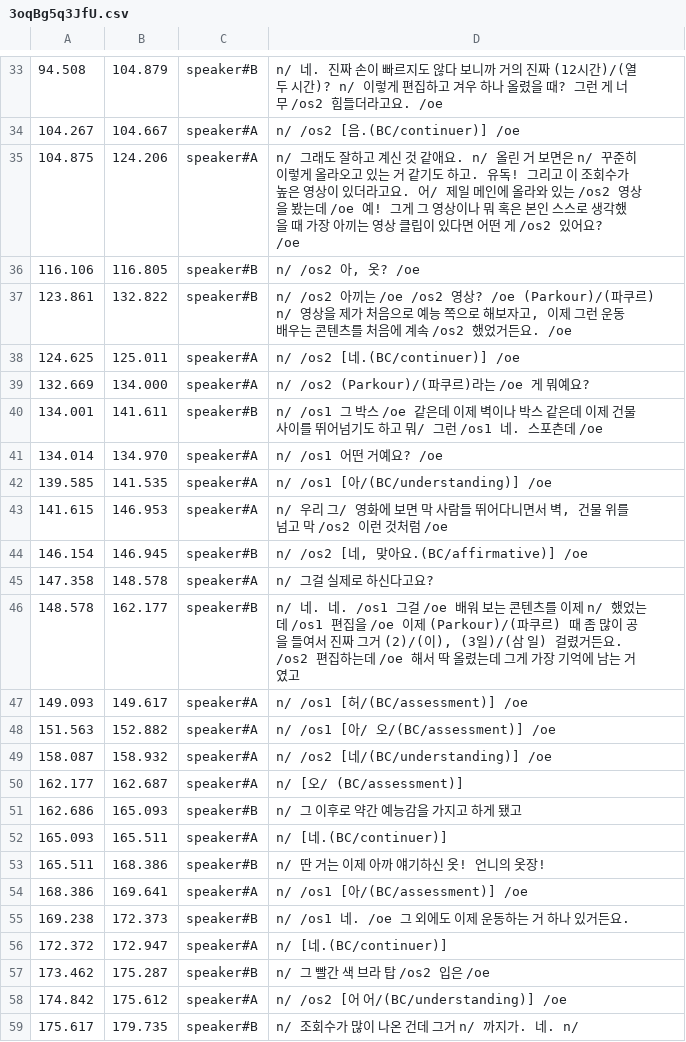
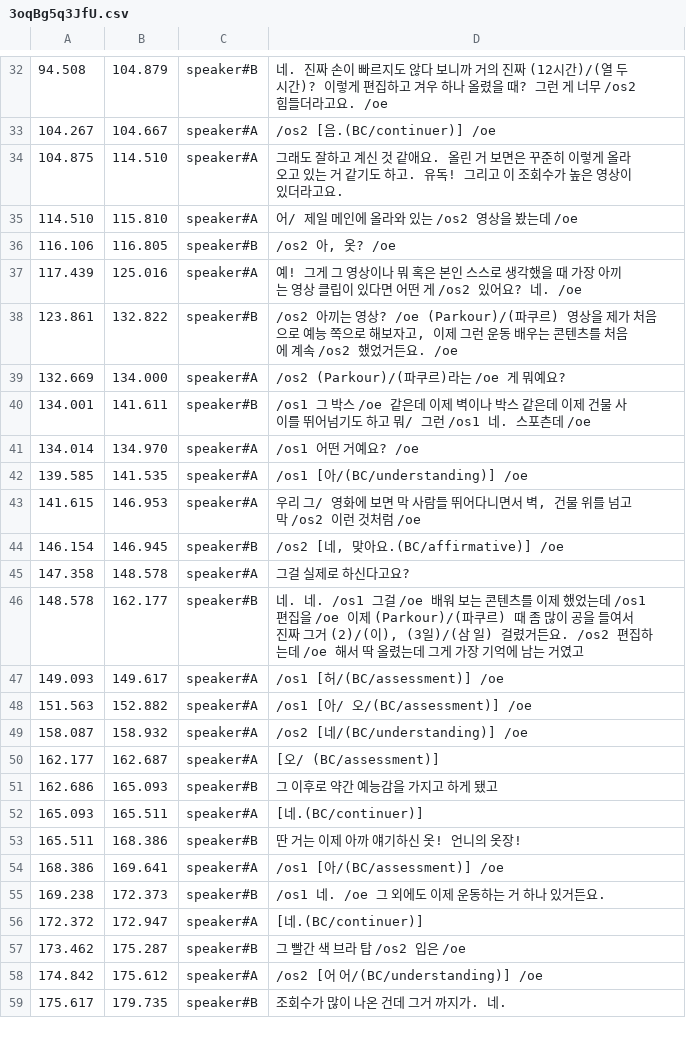
Before and after one commit to etri/etri-miai, a CSV file: databases/BACKSpeech/annotation/3oqBg5q3JfU.csv, drawn as a sheet; only a part is shown, gaps mark what is left out; the diff covers the shown part only.

```diff
--- a/databases/BACKSpeech/annotation/3oqBg5q3JfU.csv
+++ b/databases/BACKSpeech/annotation/3oqBg5q3JfU.csv
@@ -33,27 +32,28 @@
-94.508	104.879	speaker#B	n/ 네. 진짜 손이 빠르지도 않다 보니까 거의 진짜 (12시간)/(열 두 시간)? n/ 이렇게 편집하고 겨우 하나 올렸을 때? 그런 게 너무 /os2 힘들더라고요. /oe
-104.267	104.667	speaker#A	n/ /os2 [음.(BC/continuer)] /oe
-104.875	124.206	speaker#A	n/ 그래도 잘하고 계신 것 같애요. n/ 올린 거 보면은 n/ 꾸준히 이렇게 올라오고 있는 거 같기도 하고. 유독! 그리고 이 조회수가 높은 영상이 있더라고요. 어/ 제일 메인에 올라와 있는 /os2 영상을 봤는데 /oe 예! 그게 그 영상이나 뭐 혹은 본인 스스로 생각했을 때 가장 아끼는 영상 클립이 있다면 어떤 게 /os2 있어요? /oe
-116.106	116.805	speaker#B	n/ /os2 아, 옷? /oe
-123.861	132.822	speaker#B	n/ /os2 아끼는 /oe /os2 영상? /oe (Parkour)/(파쿠르) n/ 영상을 제가 처음으로 예능 쪽으로 해보자고, 이제 그런 운동 배우는 콘텐츠를 처음에 계속 /os2 했었거든요. /oe
-124.625	125.011	speaker#A	n/ /os2 [네.(BC/continuer)] /oe
-132.669	134.000	speaker#A	n/ /os2 (Parkour)/(파쿠르)라는 /oe 게 뭐예요?
-134.001	141.611	speaker#B	n/ /os1 그 박스 /oe 같은데 이제 벽이나 박스 같은데 이제 건물 사이를 뛰어넘기도 하고 뭐/ 그런 /os1 네. 스포츤데 /oe
-134.014	134.970	speaker#A	n/ /os1 어떤 거예요? /oe
-139.585	141.535	speaker#A	n/ /os1 [아/(BC/understanding)] /oe
-141.615	146.953	speaker#A	n/ 우리 그/ 영화에 보면 막 사람들 뛰어다니면서 벽, 건물 위를 넘고 막 /os2 이런 것처럼 /oe
-146.154	146.945	speaker#B	n/ /os2 [네, 맞아요.(BC/affirmative)] /oe
-147.358	148.578	speaker#A	n/ 그걸 실제로 하신다고요?
-148.578	162.177	speaker#B	n/ 네. 네. /os1 그걸 /oe 배워 보는 콘텐츠를 이제 n/ 했었는데 /os1 편집을 /oe 이제 (Parkour)/(파쿠르) 때 좀 많이 공을 들여서 진짜 그거 (2)/(이), (3일)/(삼 일) 걸렸거든요. /os2 편집하는데 /oe 해서 딱 올렸는데 그게 가장 기억에 남는 거였고
-149.093	149.617	speaker#A	n/ /os1 [허/(BC/assessment)] /oe
-151.563	152.882	speaker#A	n/ /os1 [아/ 오/(BC/assessment)] /oe
-158.087	158.932	speaker#A	n/ /os2 [네/(BC/understanding)] /oe
-162.177	162.687	speaker#A	n/ [오/ (BC/assessment)]
-162.686	165.093	speaker#B	n/ 그 이후로 약간 예능감을 가지고 하게 됐고
-165.093	165.511	speaker#A	n/ [네.(BC/continuer)]
-165.511	168.386	speaker#B	n/ 딴 거는 이제 아까 얘기하신 옷! 언니의 옷장!
-168.386	169.641	speaker#A	n/ /os1 [아/(BC/assessment)] /oe
-169.238	172.373	speaker#B	n/ /os1 네. /oe 그 외에도 이제 운동하는 거 하나 있거든요.
-172.372	172.947	speaker#A	n/ [네.(BC/continuer)]
-173.462	175.287	speaker#B	n/ 그 빨간 색 브라 탑 /os2 입은 /oe
-174.842	175.612	speaker#A	n/ /os2 [어 어/(BC/understanding)] /oe
-175.617	179.735	speaker#B	n/ 조회수가 많이 나온 건데 그거 n/ 까지가. 네. n/
+94.508	104.879	speaker#B	 네. 진짜 손이 빠르지도 않다 보니까 거의 진짜 (12시간)/(열 두 시간)?  이렇게 편집하고 겨우 하나 올렸을 때? 그런 게 너무 /os2 힘들더라고요. /oe
+104.267	104.667	speaker#A	 /os2 [음.(BC/continuer)] /oe
+104.875	114.510	speaker#A	그래도 잘하고 계신 것 같애요. 올린 거 보면은 꾸준히 이렇게 올라오고 있는 거 같기도 하고. 유독! 그리고 이 조회수가 높은 영상이 있더라고요.
+114.510	115.810	speaker#A	어/ 제일 메인에 올라와 있는 /os2 영상을 봤는데 /oe
+116.106	116.805	speaker#B	 /os2 아, 옷? /oe
+117.439	125.016	speaker#A	예! 그게 그 영상이나 뭐 혹은 본인 스스로 생각했을 때 가장 아끼는 영상 클립이 있다면 어떤 게 /os2 있어요? 네. /oe
+123.861	132.822	speaker#B	/os2 아끼는 영상? /oe (Parkour)/(파쿠르) 영상을 제가 처음으로 예능 쪽으로 해보자고, 이제 그런 운동 배우는 콘텐츠를 처음에 계속 /os2 했었거든요. /oe
+132.669	134.000	speaker#A	 /os2 (Parkour)/(파쿠르)라는 /oe 게 뭐예요?
+134.001	141.611	speaker#B	 /os1 그 박스 /oe 같은데 이제 벽이나 박스 같은데 이제 건물 사이를 뛰어넘기도 하고 뭐/ 그런 /os1 네. 스포츤데 /oe
+134.014	134.970	speaker#A	 /os1 어떤 거예요? /oe
+139.585	141.535	speaker#A	 /os1 [아/(BC/understanding)] /oe
+141.615	146.953	speaker#A	 우리 그/ 영화에 보면 막 사람들 뛰어다니면서 벽, 건물 위를 넘고 막 /os2 이런 것처럼 /oe
+146.154	146.945	speaker#B	 /os2 [네, 맞아요.(BC/affirmative)] /oe
+147.358	148.578	speaker#A	 그걸 실제로 하신다고요?
+148.578	162.177	speaker#B	 네. 네. /os1 그걸 /oe 배워 보는 콘텐츠를 이제  했었는데 /os1 편집을 /oe 이제 (Parkour)/(파쿠르) 때 좀 많이 공을 들여서 진짜 그거 (2)/(이), (3일)/(삼 일) 걸렸거든요. /os2 편집하는데 /oe 해서 딱 올렸는데 그게 가장 기억에 남는 거였고
+149.093	149.617	speaker#A	 /os1 [허/(BC/assessment)] /oe
+151.563	152.882	speaker#A	 /os1 [아/ 오/(BC/assessment)] /oe
+158.087	158.932	speaker#A	 /os2 [네/(BC/understanding)] /oe
+162.177	162.687	speaker#A	 [오/ (BC/assessment)]
+162.686	165.093	speaker#B	 그 이후로 약간 예능감을 가지고 하게 됐고
+165.093	165.511	speaker#A	 [네.(BC/continuer)]
+165.511	168.386	speaker#B	 딴 거는 이제 아까 얘기하신 옷! 언니의 옷장!
+168.386	169.641	speaker#A	 /os1 [아/(BC/assessment)] /oe
+169.238	172.373	speaker#B	 /os1 네. /oe 그 외에도 이제 운동하는 거 하나 있거든요.
+172.372	172.947	speaker#A	 [네.(BC/continuer)]
+173.462	175.287	speaker#B	 그 빨간 색 브라 탑 /os2 입은 /oe
+174.842	175.612	speaker#A	 /os2 [어 어/(BC/understanding)] /oe
+175.617	179.735	speaker#B	 조회수가 많이 나온 건데 그거  까지가. 네.
```
Also changed, not shown: 1 removed row and 108 edited cells elsewhere in this file, databases/BACKSpeech/annotation/3gcSBVzD3yg.csv, databases/BACKSpeech/annotation/As-XOZKtuww.csv, 35 other files.
